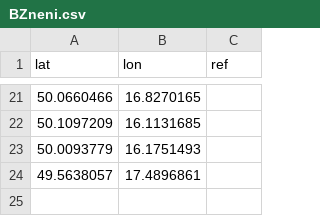
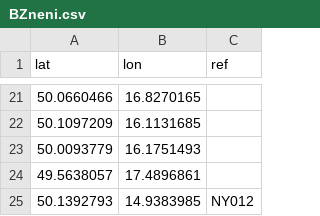
Before and after one commit to RichMar/BZ, a CSV file: BZneni.csv, drawn as a sheet; only a part is shown, gaps mark what is left out; the diff names each change by its address in the sheet, - before the commit and + after, or states it on an @@ line.

```diff
--- a/BZneni.csv
+++ b/BZneni.csv
+row 25: 50.1392793 | 14.9383985 | NY012
```
Also changed, not shown: OSMbodybezref.csv, enc-OSMchybejicibody.csv, 5 other files.
